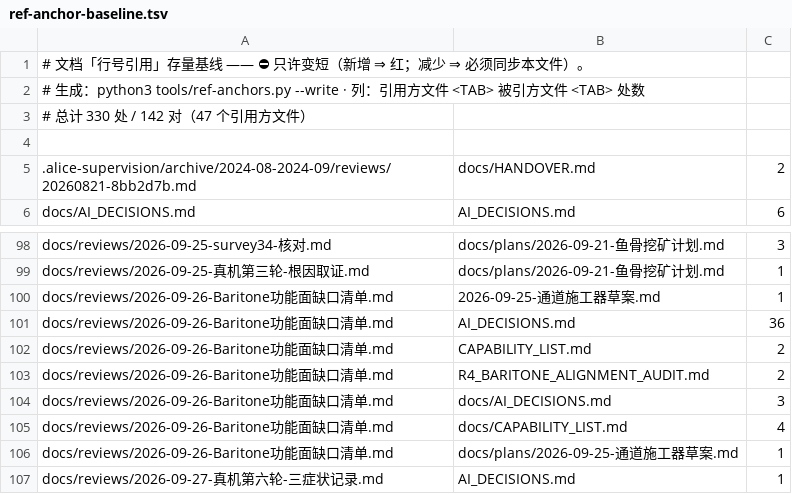
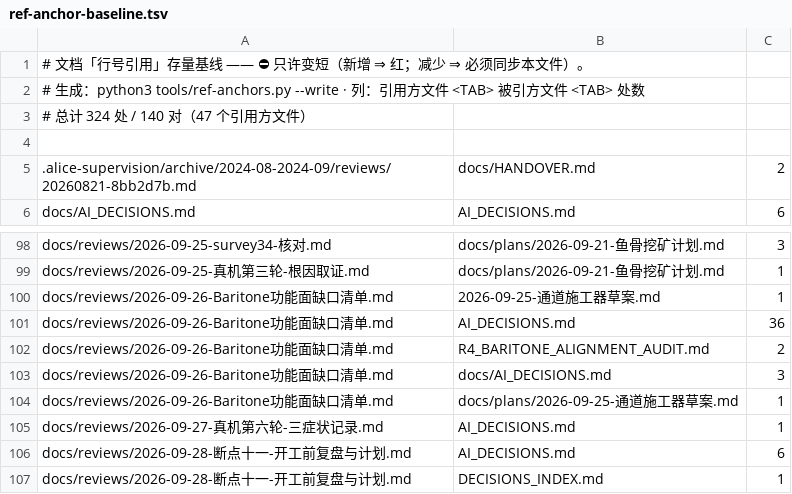
Before and after one commit to dddgn486/Alice-mcbot, a TSV file: tools/ref-anchor-baseline.tsv, drawn as a sheet; only a part is shown, gaps mark what is left out; the shorter side is filled out with more unchanged rows.

Commit message:
feat(回执 004.1 待办 C): 能力清单改名 `ALICE_CAPABILITIES.md`（裁定 5 的第一半）
⭐ 裁定 5：定位修正 —— ⛔ 不是「给 AI 的『我能做什么』清单」，⭐ 而是「**给开发者／AI 开发者的项目功能模块清单**」
   ⇒ ✅ 改名 `docs/CAPABILITY_LIST.md` → **`docs/ALICE_CAPABILITIES.md`**。

· `git mv` ＋ 改**全部真触点**：`capability-list.py`（token 常量 ＋ 3 处可读处）·
  `new-home-audit.py` 的 `DEST` ⑦（🔴 载体表 —— 开发者令「跟着改」）· `design-index.py` 的名单
· ⭐ **生成器补「类标」行** —— ⚠️ 改名后它是**新件**，判据③ 要求新件必须带类标
  （`check-doc-class-mark` **当场抓到**，⛔ 不是我先想到的）＋ 同步欠账名单（235 → 234）
· ⭐ 册子那条已加**改名指针**（⛔ **冻结清单照旧**，用指针追）
· ⛔ **瘦身（只留 §1-3）本刀没做** —— 它是**生成器内容**的改动（§4 自检／§5 机器类型／§6-7 约束），
  且 `check-capability-list` 的**跨出处断言 8 族**挂在那些节上 ⇒ ⭐ **另开一刀**，⛔ 不半做。

`CHECK_ALL_RESULT PASS_WITH_WARNINGS: pass=61 warning=2 failed=0` · `NEW_HOME_AUDIT 无家可归 0`

```diff
--- a/tools/ref-anchor-baseline.tsv
+++ b/tools/ref-anchor-baseline.tsv
@@ -2,3 +2,3 @@
 # 生成：python3 tools/ref-anchors.py --write　·　列：引用方文件 <TAB> 被引方文件 <TAB> 处数
-# 总计 330 处 / 142 对（47 个引用方文件）
+# 总计 324 处 / 140 对（47 个引用方文件）
 
@@ -101,6 +101,4 @@ docs/reviews/2026-09-26-Baritone功能面缺口清单.md	2026-09-25-通道施工
 docs/reviews/2026-09-26-Baritone功能面缺口清单.md	AI_DECISIONS.md	36
-docs/reviews/2026-09-26-Baritone功能面缺口清单.md	CAPABILITY_LIST.md	2
 docs/reviews/2026-09-26-Baritone功能面缺口清单.md	R4_BARITONE_ALIGNMENT_AUDIT.md	2
 docs/reviews/2026-09-26-Baritone功能面缺口清单.md	docs/AI_DECISIONS.md	3
-docs/reviews/2026-09-26-Baritone功能面缺口清单.md	docs/CAPABILITY_LIST.md	4
 docs/reviews/2026-09-26-Baritone功能面缺口清单.md	docs/plans/2026-09-25-通道施工器草案.md	1
```
Also changed, not shown: tools/doc-class-mark-baseline.tsv, tools/new-system-inventory.tsv, 6 other files.
